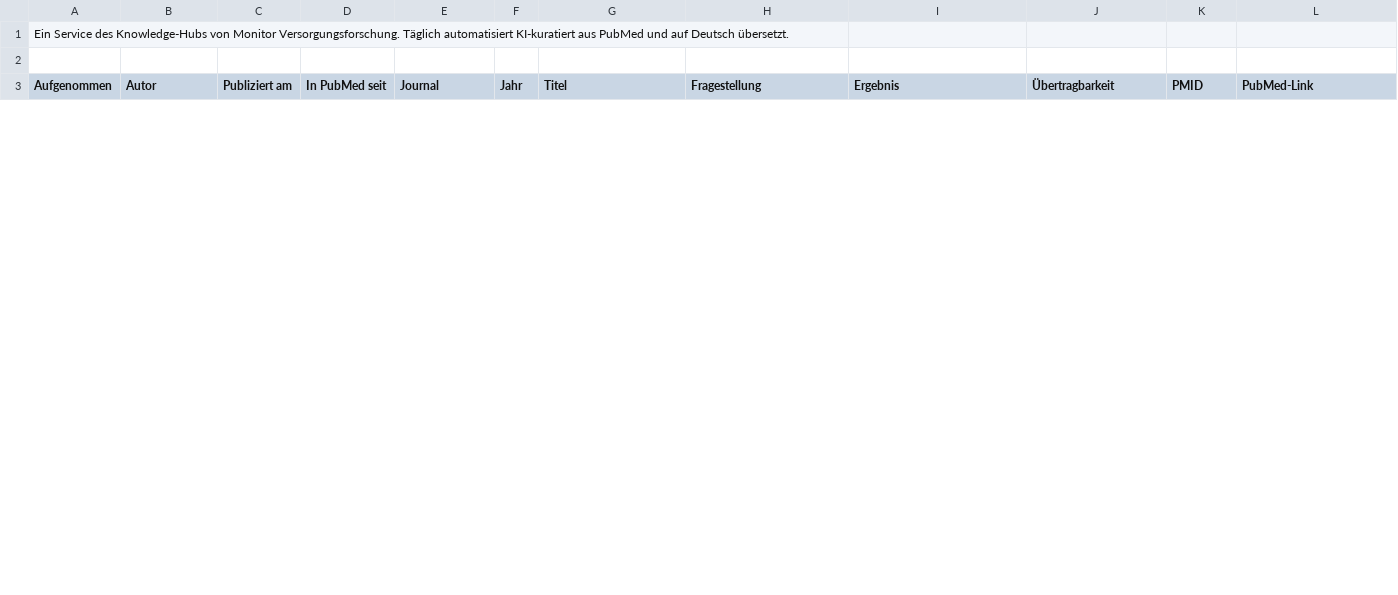
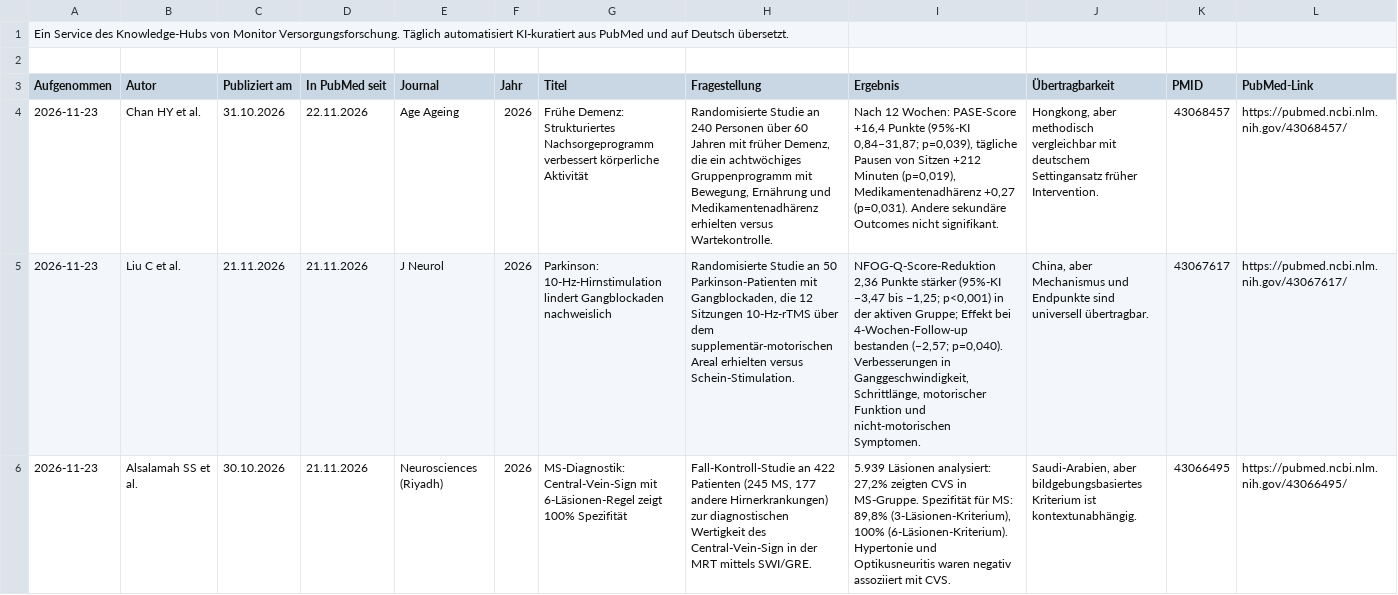
Before and after one commit to mvf-portal/neuro-portal, a CSV file: download/studien-aktuell.csv, drawn as a sheet; only a part is shown; the diff covers the shown part only; the diff names each change by its address in the sheet, - before the commit and + after, or states it on an @@ line.

```diff
--- a/download/studien-aktuell.csv
+++ b/download/studien-aktuell.csv
+row 4: 2026-11-23 | Chan HY et al. | 31.10.2026 | 22.11.2026 | Age Ageing | 2026 | Frühe Demenz: Strukturiertes Nachsorgeprogramm verbessert körperliche Aktivität | Randomisierte Studie an 240 Personen über 60 Jahren mit früher Demenz, die ein achtwöchiges Gruppenprogramm mit Bewegung, Ernährung und Medikamentenadhärenz erhielten versus Wartekontrolle. | Nach 12 Wochen: PASE-Score +16,4 Punkte (95%-KI 0,84–31,87; p=0,039), tägliche Pausen von Sitzen +212 Minuten (p=0,019), Medikamentenadhärenz +0,27 (p=0,031). Andere sekundäre Outcomes nicht signifikant. | Hongkong, aber methodisch vergleichbar mit deutschem Settingansatz früher Intervention. | 43068457 | https://pubmed.ncbi.nlm.nih.gov/43068457/
+row 5: 2026-11-23 | Liu C et al. | 21.11.2026 | 21.11.2026 | J Neurol | 2026 | Parkinson: 10-Hz-Hirnstimulation lindert Gangblockaden nachweislich | Randomisierte Studie an 50 Parkinson-Patienten mit Gangblockaden, die 12 Sitzungen 10-Hz-rTMS über dem supplementär-motorischen Areal erhielten versus Schein-Stimulation. | NFOG-Q-Score-Reduktion 2,36 Punkte stärker (95%-KI −3,47 bis −1,25; p<0,001) in der aktiven Gruppe; Effekt bei 4-Wochen-Follow-up bestanden (−2,57; p=0,040). Verbesserungen in Ganggeschwindigkeit, Schrittlänge, motorischer Funktion und nicht-motorischen Symptomen. | China, aber Mechanismus und Endpunkte sind universell übertragbar. | 43067617 | https://pubmed.ncbi.nlm.nih.gov/43067617/
+row 6: 2026-11-23 | Alsalamah SS et al. | 30.10.2026 | 21.11.2026 | Neurosciences (Riyadh) | 2026 | MS-Diagnostik: Central-Vein-Sign mit 6-Läsionen-Regel zeigt 100% Spezifität | Fall-Kontroll-Studie an 422 Patienten (245 MS, 177 andere Hirnerkrankungen) zur diagnostischen Wertigkeit des Central-Vein-Sign in der MRT mittels SWI/GRE. | 5.939 Läsionen analysiert: 27,2% zeigten CVS in MS-Gruppe. Spezifität für MS: 89,8% (3-Läsionen-Kriterium), 100% (6-Läsionen-Kriterium). Hypertonie und Optikusneuritis waren negativ assoziiert mit CVS. | Saudi-Arabien, aber bildgebungsbasiertes Kriterium ist kontextunabhängig. | 43066495 | https://pubmed.ncbi.nlm.nih.gov/43066495/
```
Also changed, not shown: 3 added rows and 6 removed rows elsewhere in this file, download/studien-archiv.csv, 15 other files.
